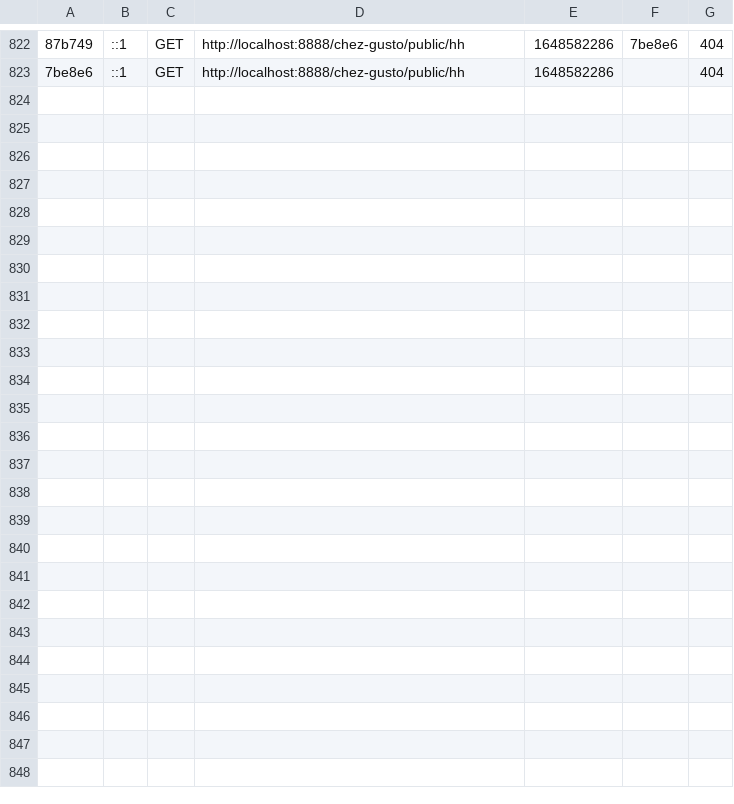
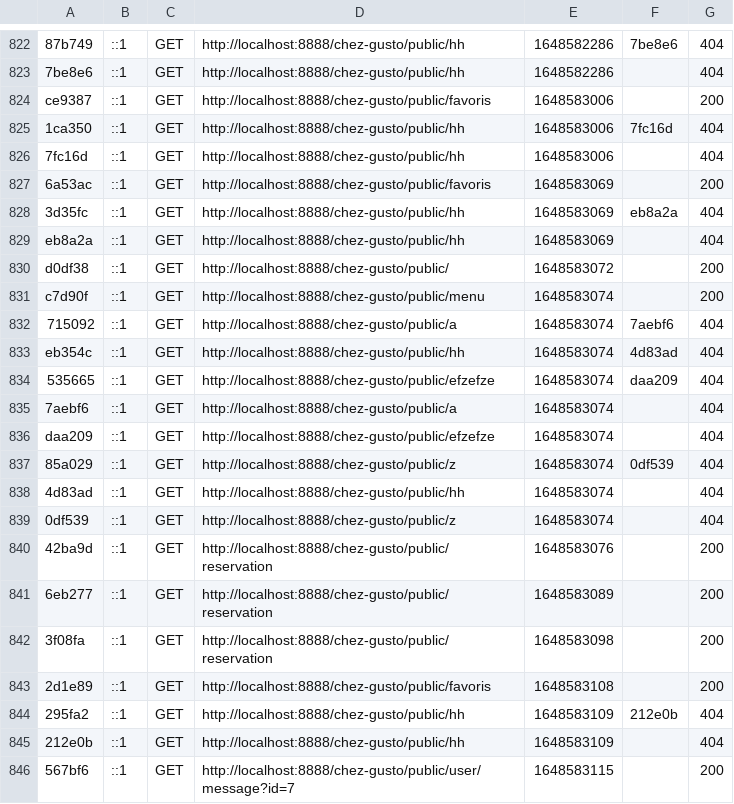
Before and after one commit to ProjetSymfony1/Projet, a CSV file: var/cache/dev/profiler/index.csv, drawn as a sheet; only a part is shown, gaps mark what is left out; the diff names each change by its address in the sheet, - before the commit and + after, or states it on an @@ line.

```diff
--- a/var/cache/dev/profiler/index.csv
+++ b/var/cache/dev/profiler/index.csv
+row 824: ce9387 | ::1 | GET | http://localhost:8888/chez-gusto/public/favoris | 1648583006 |  | 200
+row 825: 1ca350 | ::1 | GET | http://localhost:8888/chez-gusto/public/hh | 1648583006 | 7fc16d | 404
+row 826: 7fc16d | ::1 | GET | http://localhost:8888/chez-gusto/public/hh | 1648583006 |  | 404
+row 827: 6a53ac | ::1 | GET | http://localhost:8888/chez-gusto/public/favoris | 1648583069 |  | 200
+row 828: 3d35fc | ::1 | GET | http://localhost:8888/chez-gusto/public/hh | 1648583069 | eb8a2a | 404
+row 829: eb8a2a | ::1 | GET | http://localhost:8888/chez-gusto/public/hh | 1648583069 |  | 404
+row 830: d0df38 | ::1 | GET | http://localhost:8888/chez-gusto/public/ | 1648583072 |  | 200
+row 831: c7d90f | ::1 | GET | http://localhost:8888/chez-gusto/public/menu | 1648583074 |  | 200
+row 832: 715092 | ::1 | GET | http://localhost:8888/chez-gusto/public/a | 1648583074 | 7aebf6 | 404
+row 833: eb354c | ::1 | GET | http://localhost:8888/chez-gusto/public/hh | 1648583074 | 4d83ad | 404
+row 834: 535665 | ::1 | GET | http://localhost:8888/chez-gusto/public/efzefze | 1648583074 | daa209 | 404
+row 835: 7aebf6 | ::1 | GET | http://localhost:8888/chez-gusto/public/a | 1648583074 |  | 404
+row 836: daa209 | ::1 | GET | http://localhost:8888/chez-gusto/public/efzefze | 1648583074 |  | 404
+row 837: 85a029 | ::1 | GET | http://localhost:8888/chez-gusto/public/z | 1648583074 | 0df539 | 404
+row 838: 4d83ad | ::1 | GET | http://localhost:8888/chez-gusto/public/hh | 1648583074 |  | 404
+row 839: 0df539 | ::1 | GET | http://localhost:8888/chez-gusto/public/z | 1648583074 |  | 404
+row 840: 42ba9d | ::1 | GET | http://localhost:8888/chez-gusto/public/reservation | 1648583076 |  | 200
+row 841: 6eb277 | ::1 | GET | http://localhost:8888/chez-gusto/public/reservation | 1648583089 |  | 200
+row 842: 3f08fa | ::1 | GET | http://localhost:8888/chez-gusto/public/reservation | 1648583098 |  | 200
+row 843: 2d1e89 | ::1 | GET | http://localhost:8888/chez-gusto/public/favoris | 1648583108 |  | 200
+row 844: 295fa2 | ::1 | GET | http://localhost:8888/chez-gusto/public/hh | 1648583109 | 212e0b | 404
+row 845: 212e0b | ::1 | GET | http://localhost:8888/chez-gusto/public/hh | 1648583109 |  | 404
+row 846: 567bf6 | ::1 | GET | http://localhost:8888/chez-gusto/public/user/message?id=7 | 1648583115 |  | 200
```
Also changed, not shown: 10 other files.
